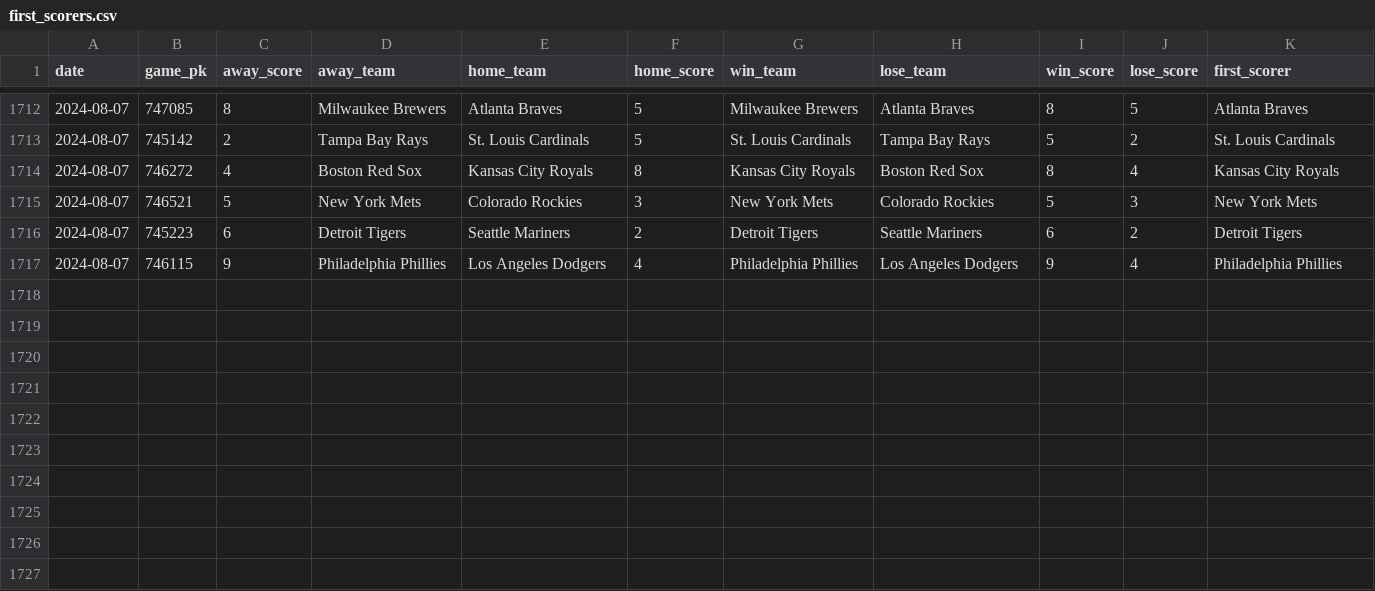
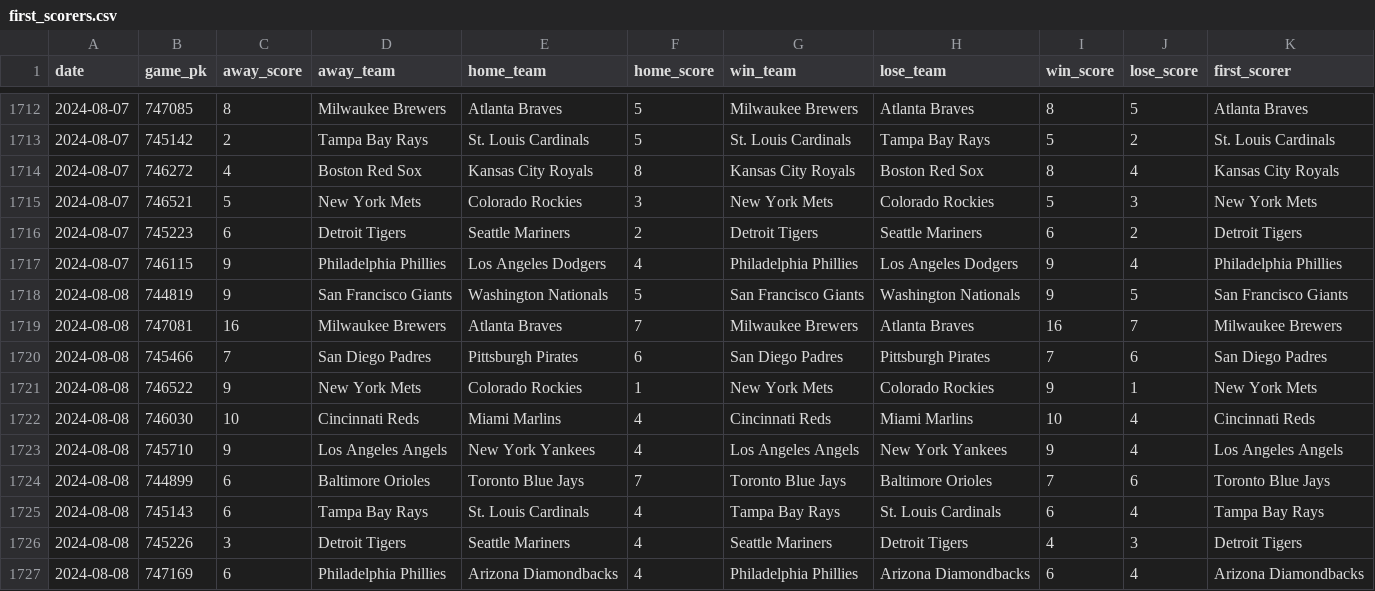
Before and after one commit to chadallison/mlb24, a CSV file: data/first_scorers.csv, drawn as a sheet; only a part is shown, gaps mark what is left out.

```diff
--- a/data/first_scorers.csv
+++ b/data/first_scorers.csv
@@ -1717 +1717,11 @@ date,game_pk,away_score,away_team,home_team,home_score,win_team,lose_team,win_sc
 2024-08-07,746115,9,Philadelphia Phillies,Los Angeles Dodgers,4,Philadelphia Phillies,Los Angeles Dodgers,9,4,Philadelphia Phillies
+2024-08-08,744819,9,San Francisco Giants,Washington Nationals,5,San Francisco Giants,Washington Nationals,9,5,San Francisco Giants
+2024-08-08,747081,16,Milwaukee Brewers,Atlanta Braves,7,Milwaukee Brewers,Atlanta Braves,16,7,Milwaukee Brewers
+2024-08-08,745466,7,San Diego Padres,Pittsburgh Pirates,6,San Diego Padres,Pittsburgh Pirates,7,6,San Diego Padres
+2024-08-08,746522,9,New York Mets,Colorado Rockies,1,New York Mets,Colorado Rockies,9,1,New York Mets
+2024-08-08,746030,10,Cincinnati Reds,Miami Marlins,4,Cincinnati Reds,Miami Marlins,10,4,Cincinnati Reds
+2024-08-08,745710,9,Los Angeles Angels,New York Yankees,4,Los Angeles Angels,New York Yankees,9,4,Los Angeles Angels
+2024-08-08,744899,6,Baltimore Orioles,Toronto Blue Jays,7,Toronto Blue Jays,Baltimore Orioles,7,6,Toronto Blue Jays
+2024-08-08,745143,6,Tampa Bay Rays,St. Louis Cardinals,4,Tampa Bay Rays,St. Louis Cardinals,6,4,Tampa Bay Rays
+2024-08-08,745226,3,Detroit Tigers,Seattle Mariners,4,Seattle Mariners,Detroit Tigers,4,3,Detroit Tigers
+2024-08-08,747169,6,Philadelphia Phillies,Arizona Diamondbacks,4,Philadelphia Phillies,Arizona Diamondbacks,6,4,Arizona Diamondbacks
```
Also changed, not shown: data/end_games.csv, data/first_inning_scores.csv, 23 other files.
